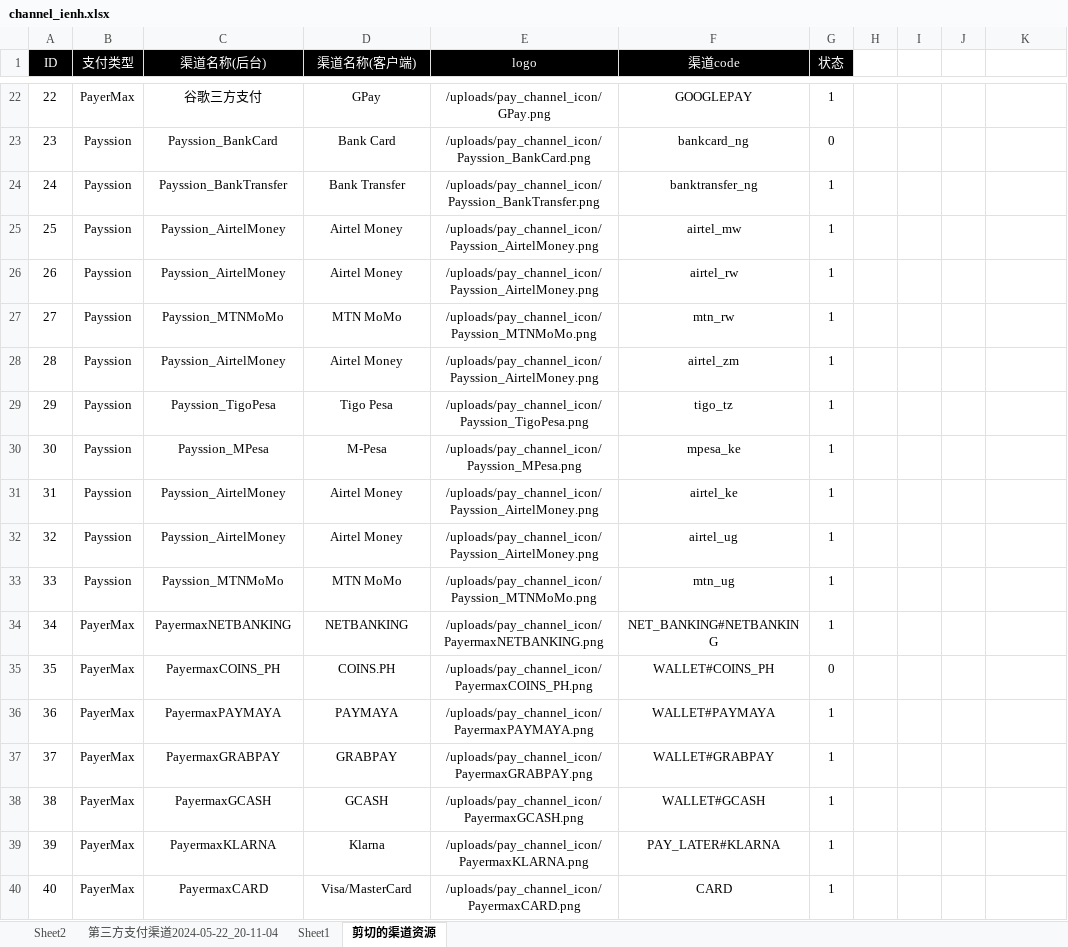
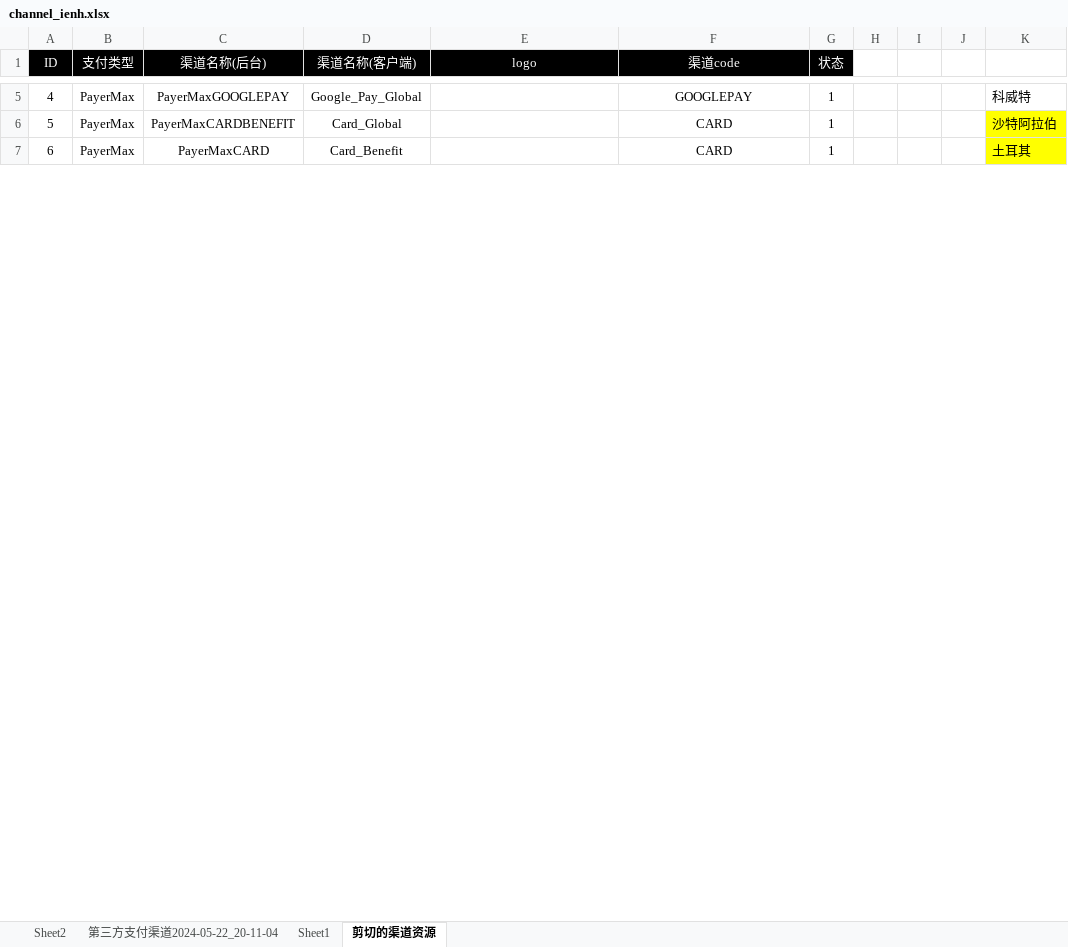
Before and after one commit to dash-lee/Order, an Excel workbook: Create_order/Excel Source/channel_ienh.xlsx, sheet 剪切的渠道资源, drawn as a sheet; only a part is shown, gaps mark what is left out; values as stored, in another font and other column widths than the file's, no borders; removed rows and columns are numbered as before the commit, all else as after; the diff covers the shown part only; the diff names each change by its address in the sheet, - before the commit and + after, or states it on an @@ line.

```diff
--- a/Create_order/Excel Source/channel_ienh.xlsx (sheet 剪切的渠道资源)
+++ b/Create_order/Excel Source/channel_ienh.xlsx (sheet 剪切的渠道资源)
@@ column A (ID) renumbered between rows 5 and 25 @@
-C5 (渠道名称(后台)): 谷歌三方支付
+C5 (渠道名称(后台)): PayerMaxGOOGLEPAY
-D5 (渠道名称(客户端)): GPay
+D5 (渠道名称(客户端)): Google_Pay_Global
-E5 (logo): /uploads/pay_channel_icon/GPay.png
+E5 (logo): (empty)
-K5: (empty)
+K5: 科威特
-row 23: 23 | Payssion | Payssion_BankCard | Bank Card | /uploads/pay_channel_icon/Payssion_BankCard.png | bankcard_ng | 0
-row 24: 24 | Payssion | Payssion_BankTransfer | Bank Transfer | /uploads/pay_channel_icon/Payssion_BankTransfer.png | banktransfer_ng | 1
-row 25: 25 | Payssion | Payssion_AirtelMoney | Airtel Money | /uploads/pay_channel_icon/Payssion_AirtelMoney.png | airtel_mw | 1
-row 26: 26 | Payssion | Payssion_AirtelMoney | Airtel Money | /uploads/pay_channel_icon/Payssion_AirtelMoney.png | airtel_rw | 1
-row 27: 27 | Payssion | Payssion_MTNMoMo | MTN MoMo | /uploads/pay_channel_icon/Payssion_MTNMoMo.png | mtn_rw | 1
-row 28: 28 | Payssion | Payssion_AirtelMoney | Airtel Money | /uploads/pay_channel_icon/Payssion_AirtelMoney.png | airtel_zm | 1
-row 29: 29 | Payssion | Payssion_TigoPesa | Tigo Pesa | /uploads/pay_channel_icon/Payssion_TigoPesa.png | tigo_tz | 1
-row 30: 30 | Payssion | Payssion_MPesa | M-Pesa | /uploads/pay_channel_icon/Payssion_MPesa.png | mpesa_ke | 1
-row 31: 31 | Payssion | Payssion_AirtelMoney | Airtel Money | /uploads/pay_channel_icon/Payssion_AirtelMoney.png | airtel_ke | 1
-row 32: 32 | Payssion | Payssion_AirtelMoney | Airtel Money | /uploads/pay_channel_icon/Payssion_AirtelMoney.png | airtel_ug | 1
-row 33: 33 | Payssion | Payssion_MTNMoMo | MTN MoMo | /uploads/pay_channel_icon/Payssion_MTNMoMo.png | mtn_ug | 1
-row 34: 34 | PayerMax | PayermaxNETBANKING | NETBANKING | /uploads/pay_channel_icon/PayermaxNETBANKING.png | NET_BANKING#NETBANKING | 1
-row 35: 35 | PayerMax | PayermaxCOINS_PH | COINS.PH | /uploads/pay_channel_icon/PayermaxCOINS_PH.png | WALLET#COINS_PH | 0
-row 36: 36 | PayerMax | PayermaxPAYMAYA | PAYMAYA | /uploads/pay_channel_icon/PayermaxPAYMAYA.png | WALLET#PAYMAYA | 1
-row 37: 37 | PayerMax | PayermaxGRABPAY | GRABPAY | /uploads/pay_channel_icon/PayermaxGRABPAY.png | WALLET#GRABPAY | 1
-row 38: 38 | PayerMax | PayermaxGCASH | GCASH | /uploads/pay_channel_icon/PayermaxGCASH.png | WALLET#GCASH | 1
-C6 (渠道名称(后台)): PayermaxKLARNA
+C6 (渠道名称(后台)): PayerMaxCARDBENEFIT
-D6 (渠道名称(客户端)): Klarna
+D6 (渠道名称(客户端)): Card_Global
-E6 (logo): /uploads/pay_channel_icon/PayermaxKLARNA.png
+E6 (logo): (empty)
-F6 (渠道code): PAY_LATER#KLARNA
+F6 (渠道code): CARD
-K6: (empty)
+K6: 沙特阿拉伯
-K6:K7 fill: none
+K6:K7 fill: #FFFF00
-C7 (渠道名称(后台)): PayermaxCARD
+C7 (渠道名称(后台)): PayerMaxCARD
-D7 (渠道名称(客户端)): Visa/MasterCard
+D7 (渠道名称(客户端)): Card_Benefit
-E7 (logo): /uploads/pay_channel_icon/PayermaxCARD.png
+E7 (logo): (empty)
-K7: (empty)
+K7: 土耳其
```
Also changed, not shown: 5 added rows, 85 removed rows, 75 edited cells and cell formats elsewhere in this sheet, sheet Sheet2, Create_order/Excel Source/channel_price.xlsx, 2 other files.
